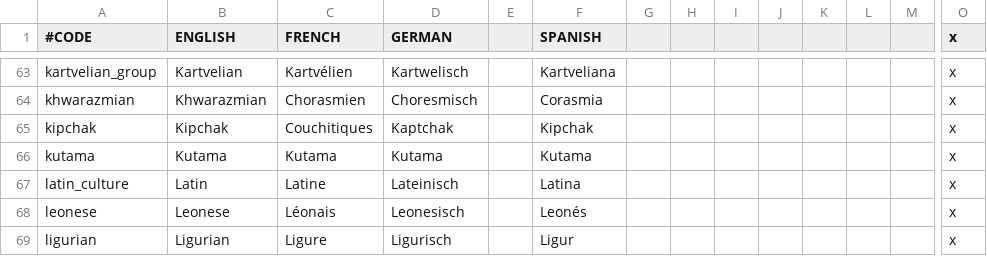
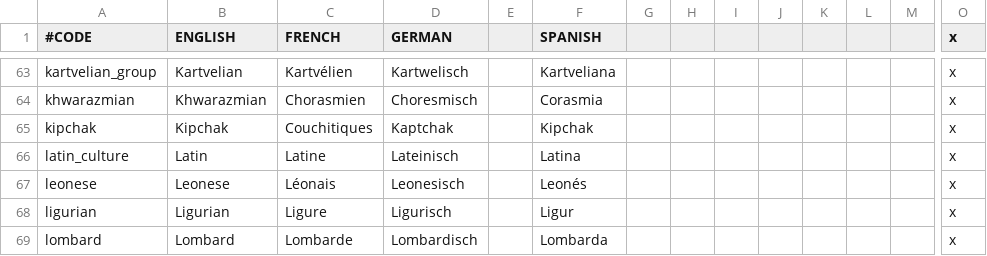
Before and after one commit to ck2plus/CK2Plus_Rewrite, a CSV file: CK2Plus_expanded/localisation/000_CK2Plus_expanded_cultures.csv, drawn as a sheet; only a part is shown, gaps mark what is left out; the shorter side is filled out with more unchanged rows; rows hold the shown columns only; the diff names each change by its address in the sheet, - before the commit and + after, or states it on an @@ line.

Commit message:
kutama -> sanhaja; fix a couple dynasties and add a couple more

```diff
--- a/CK2Plus_expanded/localisation/000_CK2Plus_expanded_cultures.csv
+++ b/CK2Plus_expanded/localisation/000_CK2Plus_expanded_cultures.csv
-row 66: kutama | Kutama | Kutama | Kutama |  | Kutama |  |  |  |  |  |  |  | x
```
Also changed, not shown: 10 other files.
